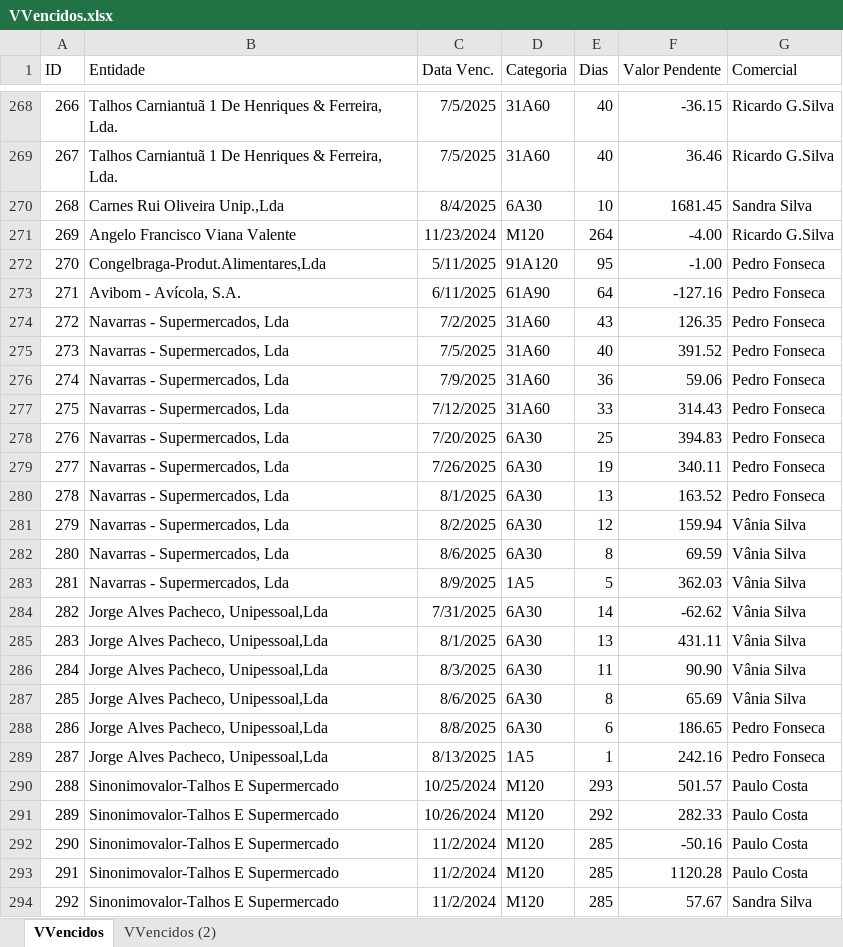
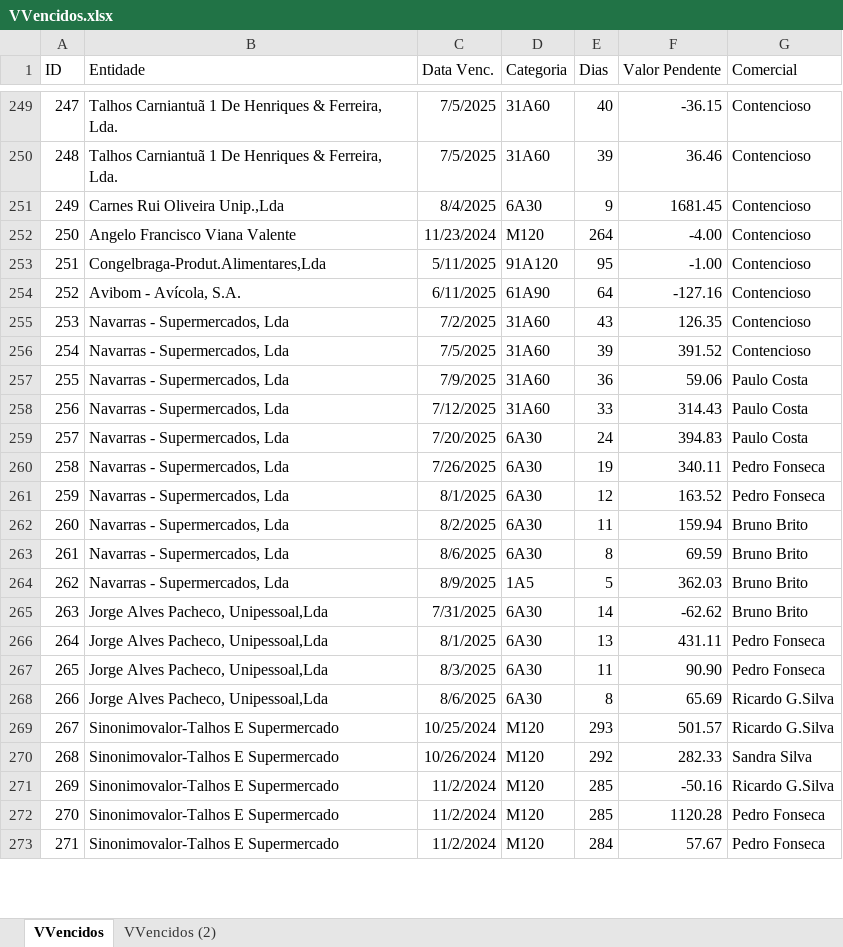
Before and after one commit to paulom40/PFonseca.py, an Excel workbook: VVencidos.xlsx, sheet VVencidos, drawn as a sheet; only a part is shown, gaps mark what is left out; values as stored, in another font and other column widths than the file's, no borders; removed rows and columns are numbered as before the commit, all else as after; the diff covers the shown part only; the diff names each change by its address in the sheet, - before the commit and + after, or states it on an @@ line.

```diff
--- a/VVencidos.xlsx (sheet VVencidos)
+++ b/VVencidos.xlsx (sheet VVencidos)
@@ column A (ID) renumbered from row 13 down @@
-G249:G250 (Comercial): Ricardo G.Silva
+G249:G250 (Comercial): Contencioso
-E250 (Dias): 40
+E250 (Dias): 39
-E251 (Dias): 10
+E251 (Dias): 9
-G251 (Comercial): Sandra Silva
+G251 (Comercial): Contencioso
-G252 (Comercial): Ricardo G.Silva
+G252 (Comercial): Contencioso
-G253:G256 (Comercial): Pedro Fonseca
+G253:G256 (Comercial): Contencioso
-E256 (Dias): 40
+E256 (Dias): 39
-G257:G259 (Comercial): Pedro Fonseca
+G257:G259 (Comercial): Paulo Costa
-E259 (Dias): 25
+E259 (Dias): 24
-E261 (Dias): 13
+E261 (Dias): 12
-E262 (Dias): 12
+E262 (Dias): 11
-G262:G265 (Comercial): Vânia Silva
+G262:G265 (Comercial): Bruno Brito
-G266:G267 (Comercial): Vânia Silva
+G266:G267 (Comercial): Pedro Fonseca
-G268 (Comercial): Vânia Silva
+G268 (Comercial): Ricardo G.Silva
-row 288: 286 | Jorge Alves Pacheco, Unipessoal,Lda | 8/8/2025 | 6A30 | 6 | 186.65 | Pedro Fonseca
-row 289: 287 | Jorge Alves Pacheco, Unipessoal,Lda | 8/13/2025 | 1A5 | 1 | 242.16 | Pedro Fonseca
-G269 (Comercial): Paulo Costa
+G269 (Comercial): Ricardo G.Silva
-G270 (Comercial): Paulo Costa
+G270 (Comercial): Sandra Silva
-G271 (Comercial): Paulo Costa
+G271 (Comercial): Ricardo G.Silva
-G272 (Comercial): Paulo Costa
+G272 (Comercial): Pedro Fonseca
-E273 (Dias): 285
+E273 (Dias): 284
-G273 (Comercial): Sandra Silva
+G273 (Comercial): Pedro Fonseca
```
Also changed, not shown: 46 removed rows and 800 edited cells elsewhere in this sheet.
